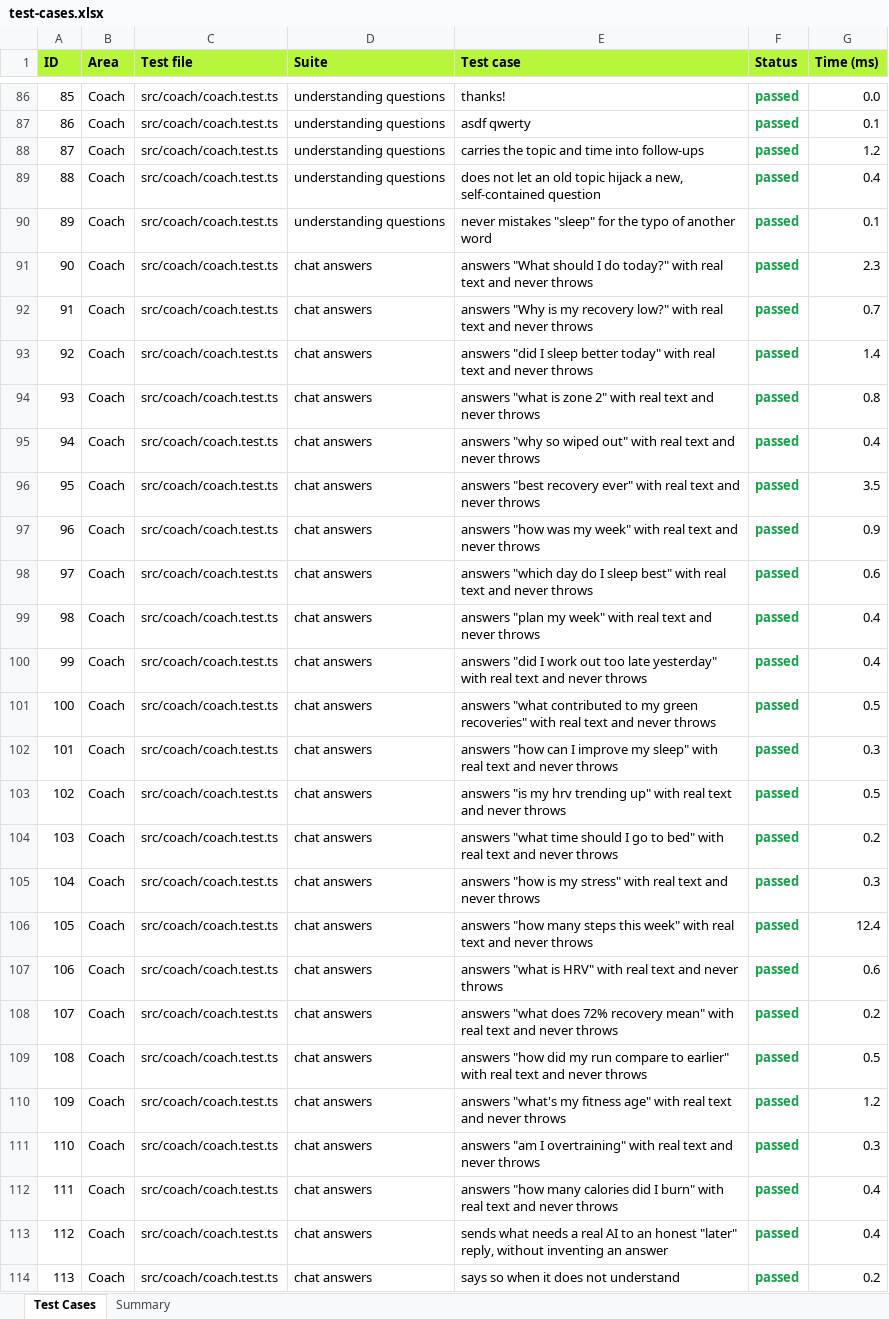
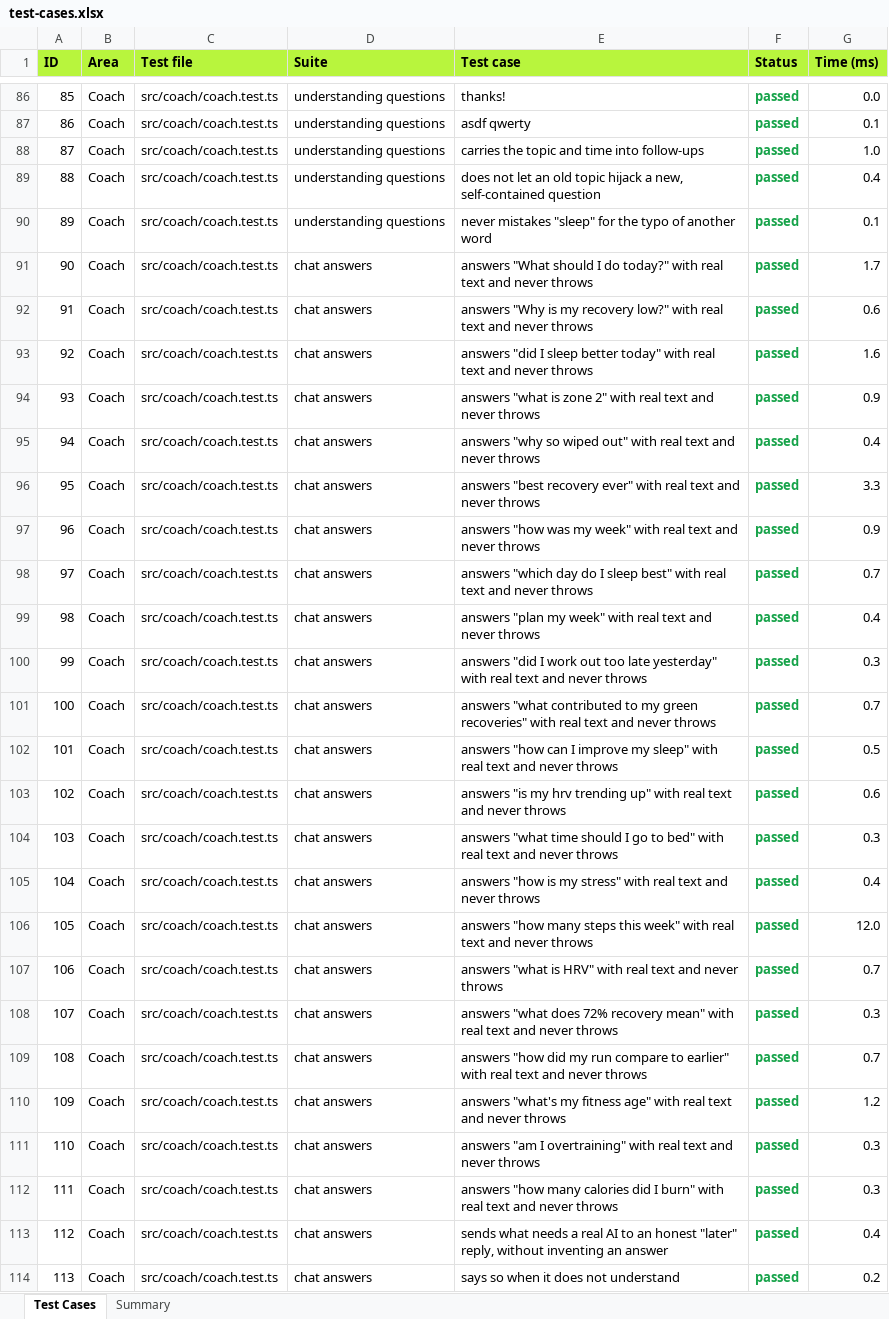
Before and after one commit to bodyn-app/Bodyn, an Excel workbook: docs/test-cases.xlsx, sheet Test Cases, drawn as a sheet; only a part is shown, gaps mark what is left out; values as stored, in another font and other column widths than the file's, no borders; the diff covers the shown part only; the diff names each change by its address in the sheet, - before the commit and + after, or states it on an @@ line.

```diff
--- a/docs/test-cases.xlsx (sheet Test Cases)
+++ b/docs/test-cases.xlsx (sheet Test Cases)
-G88 (Time (ms)): 1.2
+G88 (Time (ms)): 1.0
-G91 (Time (ms)): 2.3
+G91 (Time (ms)): 1.7
-G92 (Time (ms)): 0.7
+G92 (Time (ms)): 0.6
-G93 (Time (ms)): 1.4
+G93 (Time (ms)): 1.6
-G94 (Time (ms)): 0.8
+G94 (Time (ms)): 0.9
-G96 (Time (ms)): 3.5
+G96 (Time (ms)): 3.3
-G98 (Time (ms)): 0.6
+G98 (Time (ms)): 0.7
-G100 (Time (ms)): 0.4
+G100 (Time (ms)): 0.3
-G101 (Time (ms)): 0.5
+G101 (Time (ms)): 0.7
-G102 (Time (ms)): 0.3
+G102 (Time (ms)): 0.5
-G103 (Time (ms)): 0.5
+G103 (Time (ms)): 0.6
-G104 (Time (ms)): 0.2
+G104 (Time (ms)): 0.3
-G105 (Time (ms)): 0.3
+G105 (Time (ms)): 0.4
-G106 (Time (ms)): 12.4
+G106 (Time (ms)): 12.0
-G107 (Time (ms)): 0.6
+G107 (Time (ms)): 0.7
-G108 (Time (ms)): 0.2
+G108 (Time (ms)): 0.3
-G109 (Time (ms)): 0.5
+G109 (Time (ms)): 0.7
-G112 (Time (ms)): 0.4
+G112 (Time (ms)): 0.3
```
Also changed, not shown: 124 edited cells elsewhere in this sheet, sheet Summary, 2 other files.
